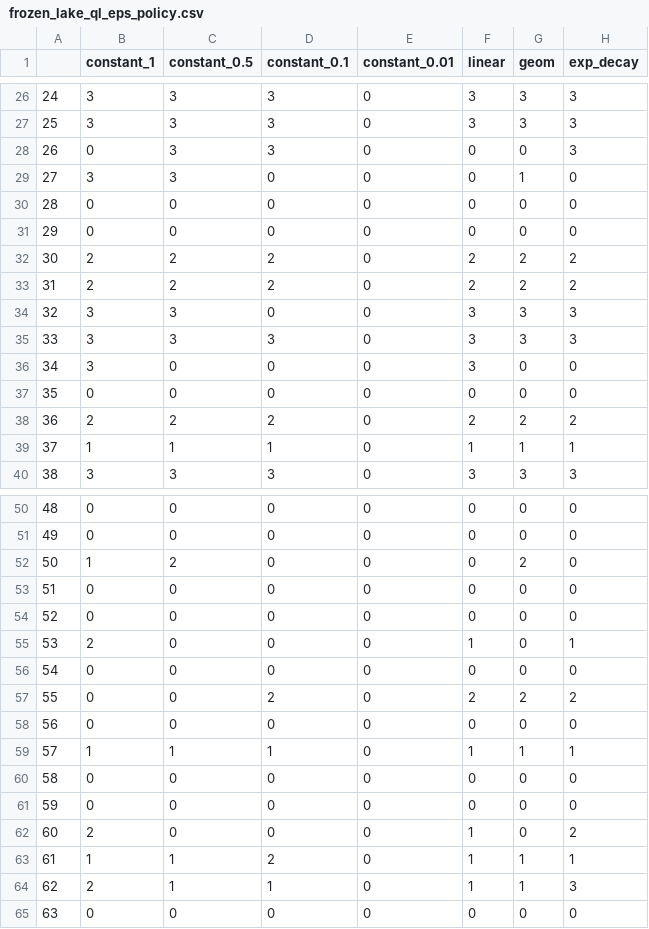
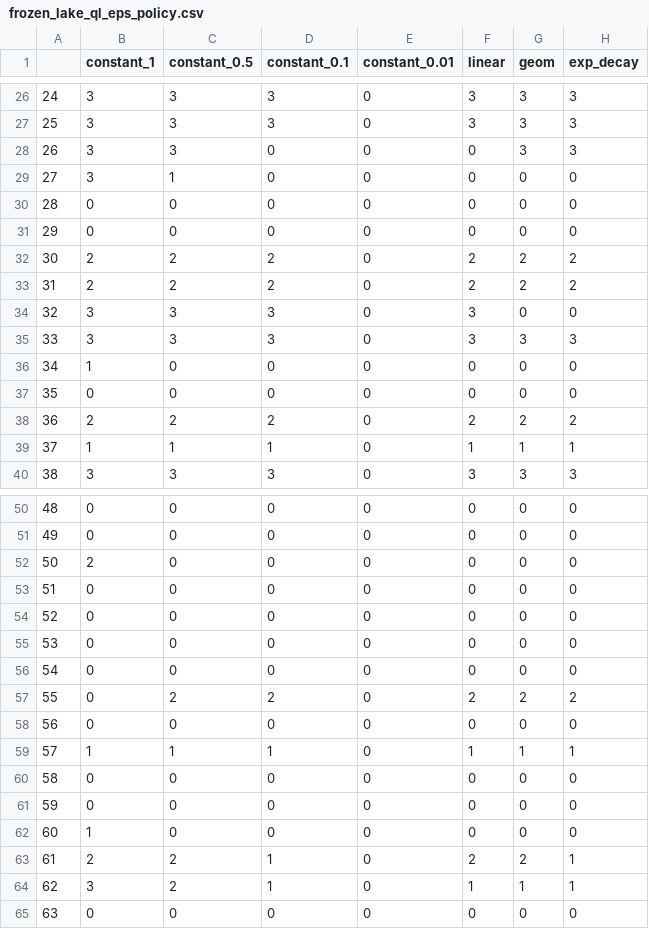
Before and after one commit to agnesbao/cs7641-assignments, a CSV file: MDP/assignment4/data/frozen_lake_ql_eps_policy.csv, drawn as a sheet; only a part is shown, gaps mark what is left out; the diff covers the shown part only.

```diff
--- a/MDP/assignment4/data/frozen_lake_ql_eps_policy.csv
+++ b/MDP/assignment4/data/frozen_lake_ql_eps_policy.csv
@@ -27,4 +27,4 @@
 25,3,3,3,0,3,3,3
-26,0,3,3,0,0,0,3
-27,3,3,0,0,0,1,0
+26,3,3,0,0,0,3,3
+27,3,1,0,0,0,0,0
 28,0,0,0,0,0,0,0
@@ -33,5 +33,5 @@
 31,2,2,2,0,2,2,2
-32,3,3,0,0,3,3,3
+32,3,3,3,0,3,0,0
 33,3,3,3,0,3,3,3
-34,3,0,0,0,3,0,0
+34,1,0,0,0,0,0,0
 35,0,0,0,0,0,0,0
@@ -51,8 +51,8 @@
 49,0,0,0,0,0,0,0
-50,1,2,0,0,0,2,0
+50,2,0,0,0,0,0,0
 51,0,0,0,0,0,0,0
 52,0,0,0,0,0,0,0
-53,2,0,0,0,1,0,1
+53,0,0,0,0,0,0,0
 54,0,0,0,0,0,0,0
-55,0,0,2,0,2,2,2
+55,0,2,2,0,2,2,2
 56,0,0,0,0,0,0,0
@@ -61,5 +61,5 @@
 59,0,0,0,0,0,0,0
-60,2,0,0,0,1,0,2
-61,1,1,2,0,1,1,1
-62,2,1,1,0,1,1,3
+60,1,0,0,0,0,0,0
+61,2,2,1,0,2,2,1
+62,3,2,1,0,1,1,1
 63,0,0,0,0,0,0,0
```
Also changed, not shown: 16 edited cells elsewhere in this file, MDP/assignment4/data/frozen_lake_ql_eps.csv, MDP/assignment4/data/frozen_lake_ql_eps_V.csv, 3 other files.
